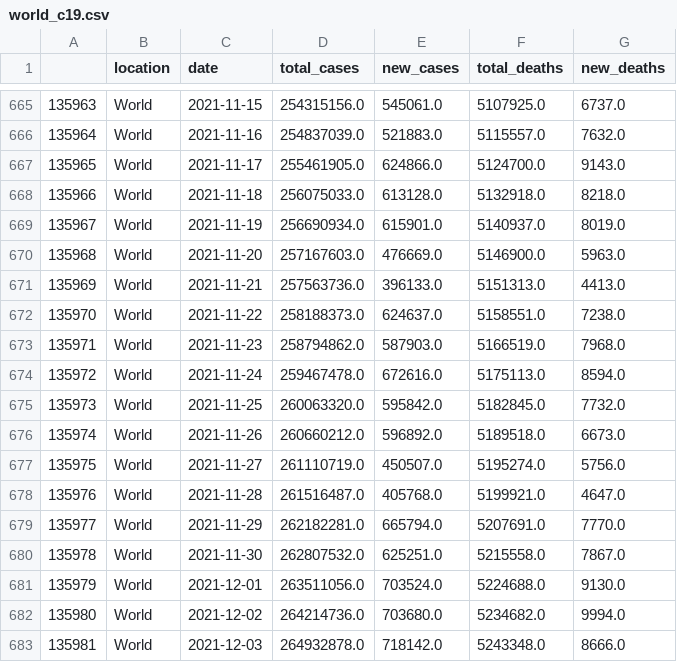
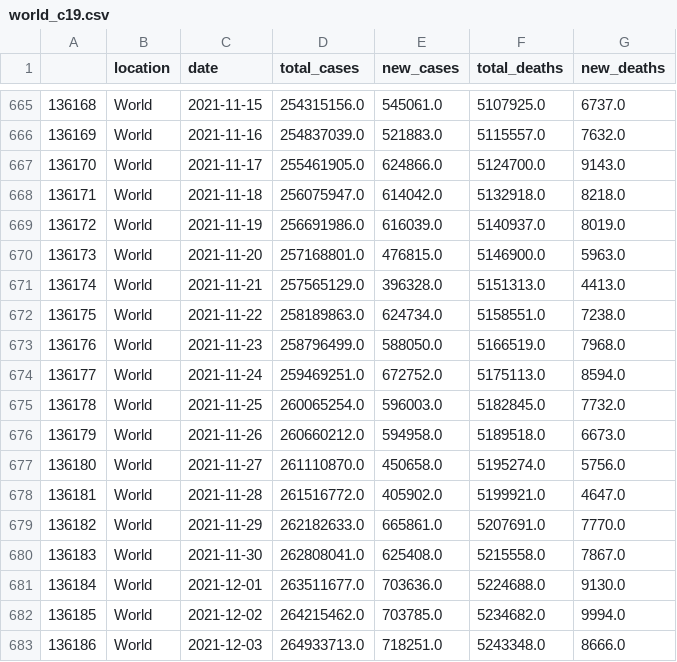
Before and after one commit to antonio-hickey/gDash, a CSV file: app/data/covid/world_c19.csv, drawn as a sheet; only a part is shown, gaps mark what is left out; the diff covers the shown part only; the diff names each change by its address in the sheet, - before the commit and + after, or states it on an @@ line.

Commit message:
Automated Data Update

```diff
--- a/app/data/covid/world_c19.csv
+++ b/app/data/covid/world_c19.csv
@@ column A renumbered between rows 2 and 684 @@
-D668 (total_cases): 256075033.0
+D668 (total_cases): 256075947.0
-E668 (new_cases): 613128.0
+E668 (new_cases): 614042.0
-D669 (total_cases): 256690934.0
+D669 (total_cases): 256691986.0
-E669 (new_cases): 615901.0
+E669 (new_cases): 616039.0
-D670 (total_cases): 257167603.0
+D670 (total_cases): 257168801.0
-E670 (new_cases): 476669.0
+E670 (new_cases): 476815.0
-D671 (total_cases): 257563736.0
+D671 (total_cases): 257565129.0
-E671 (new_cases): 396133.0
+E671 (new_cases): 396328.0
-D672 (total_cases): 258188373.0
+D672 (total_cases): 258189863.0
-E672 (new_cases): 624637.0
+E672 (new_cases): 624734.0
-D673 (total_cases): 258794862.0
+D673 (total_cases): 258796499.0
-E673 (new_cases): 587903.0
+E673 (new_cases): 588050.0
-D674 (total_cases): 259467478.0
+D674 (total_cases): 259469251.0
-E674 (new_cases): 672616.0
+E674 (new_cases): 672752.0
-D675 (total_cases): 260063320.0
+D675 (total_cases): 260065254.0
-E675 (new_cases): 595842.0
+E675 (new_cases): 596003.0
-E676 (new_cases): 596892.0
+E676 (new_cases): 594958.0
-D677 (total_cases): 261110719.0
+D677 (total_cases): 261110870.0
-E677 (new_cases): 450507.0
+E677 (new_cases): 450658.0
-D678 (total_cases): 261516487.0
+D678 (total_cases): 261516772.0
-E678 (new_cases): 405768.0
+E678 (new_cases): 405902.0
-D679 (total_cases): 262182281.0
+D679 (total_cases): 262182633.0
-E679 (new_cases): 665794.0
+E679 (new_cases): 665861.0
-D680 (total_cases): 262807532.0
+D680 (total_cases): 262808041.0
-E680 (new_cases): 625251.0
+E680 (new_cases): 625408.0
-D681 (total_cases): 263511056.0
+D681 (total_cases): 263511677.0
-E681 (new_cases): 703524.0
+E681 (new_cases): 703636.0
-D682 (total_cases): 264214736.0
+D682 (total_cases): 264215462.0
-E682 (new_cases): 703680.0
+E682 (new_cases): 703785.0
-D683 (total_cases): 264932878.0
+D683 (total_cases): 264933713.0
-E683 (new_cases): 718142.0
+E683 (new_cases): 718251.0
```
Also changed, not shown: 1 added row and 2 edited cells elsewhere in this file.
